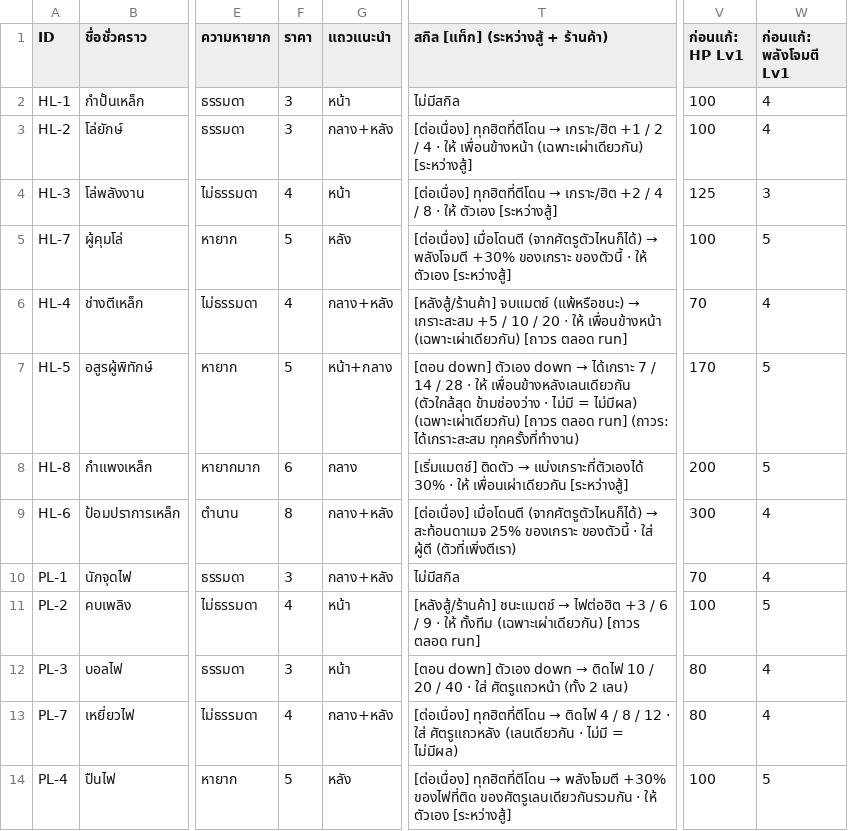
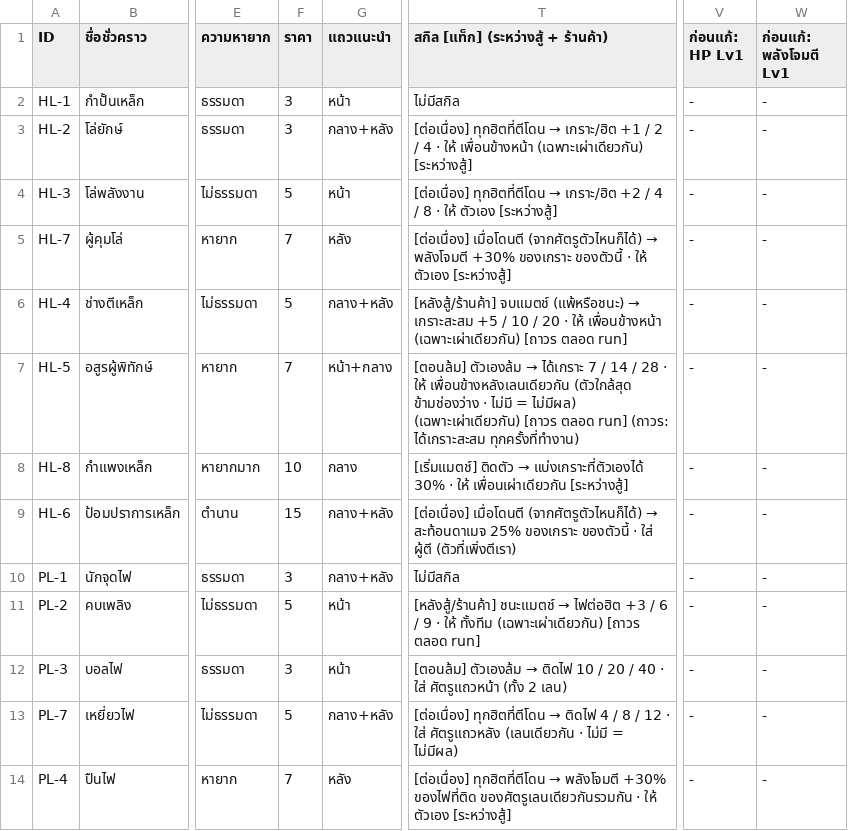
Before and after one commit to nuttratts-code/automon-arena, a CSV file: claude/characters.csv, drawn as a sheet; only a part is shown, gaps mark what is left out; the diff covers the shown part only; the diff names each change by its address in the sheet, - before the commit and + after, or states it on an @@ line.

```diff
--- a/claude/characters.csv
+++ b/claude/characters.csv
-V2:V3 (ก่อนแก้: HP Lv1): 100
+V2:V3 (ก่อนแก้: HP Lv1): -
-W2:W3 (ก่อนแก้: พลังโจมตี Lv1): 4
+W2:W3 (ก่อนแก้: พลังโจมตี Lv1): -
-F4 (ราคา): 4
+F4 (ราคา): 5
-V4 (ก่อนแก้: HP Lv1): 125
+V4 (ก่อนแก้: HP Lv1): -
-W4 (ก่อนแก้: พลังโจมตี Lv1): 3
+W4 (ก่อนแก้: พลังโจมตี Lv1): -
-F5 (ราคา): 5
+F5 (ราคา): 7
-V5 (ก่อนแก้: HP Lv1): 100
+V5 (ก่อนแก้: HP Lv1): -
-W5 (ก่อนแก้: พลังโจมตี Lv1): 5
+W5 (ก่อนแก้: พลังโจมตี Lv1): -
-F6 (ราคา): 4
+F6 (ราคา): 5
-V6 (ก่อนแก้: HP Lv1): 70
+V6 (ก่อนแก้: HP Lv1): -
-W6 (ก่อนแก้: พลังโจมตี Lv1): 4
+W6 (ก่อนแก้: พลังโจมตี Lv1): -
-F7 (ราคา): 5
+F7 (ราคา): 7
@@ T7: [ตอน down] ตัวเอง down → ได้เกราะ… → [ตอนล้ม] ตัวเองล้ม → ได้เกราะ… @@
-V7 (ก่อนแก้: HP Lv1): 170
+V7 (ก่อนแก้: HP Lv1): -
-W7:W8 (ก่อนแก้: พลังโจมตี Lv1): 5
+W7:W8 (ก่อนแก้: พลังโจมตี Lv1): -
-F8 (ราคา): 6
+F8 (ราคา): 10
-V8 (ก่อนแก้: HP Lv1): 200
+V8 (ก่อนแก้: HP Lv1): -
-F9 (ราคา): 8
+F9 (ราคา): 15
-V9 (ก่อนแก้: HP Lv1): 300
+V9 (ก่อนแก้: HP Lv1): -
-W9:W10 (ก่อนแก้: พลังโจมตี Lv1): 4
+W9:W10 (ก่อนแก้: พลังโจมตี Lv1): -
-V10 (ก่อนแก้: HP Lv1): 70
+V10 (ก่อนแก้: HP Lv1): -
-F11 (ราคา): 4
+F11 (ราคา): 5
-V11 (ก่อนแก้: HP Lv1): 100
+V11 (ก่อนแก้: HP Lv1): -
-W11 (ก่อนแก้: พลังโจมตี Lv1): 5
+W11 (ก่อนแก้: พลังโจมตี Lv1): -
@@ T12: [ตอน down] ตัวเอง down → ติดไฟ… → [ตอนล้ม] ตัวเองล้ม → ติดไฟ… @@
-V12:V13 (ก่อนแก้: HP Lv1): 80
+V12:V13 (ก่อนแก้: HP Lv1): -
-W12:W13 (ก่อนแก้: พลังโจมตี Lv1): 4
+W12:W13 (ก่อนแก้: พลังโจมตี Lv1): -
-F13 (ราคา): 4
+F13 (ราคา): 5
-F14 (ราคา): 5
+F14 (ราคา): 7
-V14 (ก่อนแก้: HP Lv1): 100
+V14 (ก่อนแก้: HP Lv1): -
-W14 (ก่อนแก้: พลังโจมตี Lv1): 5
+W14 (ก่อนแก้: พลังโจมตี Lv1): -
```
Also changed, not shown: 107 edited cells elsewhere in this file, 2 other files.
